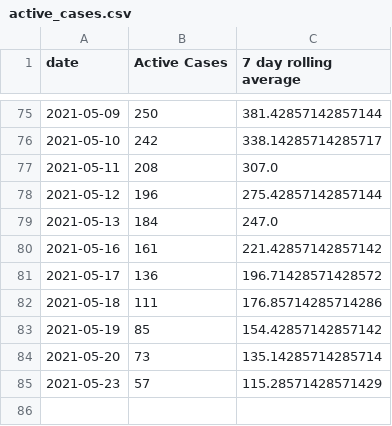
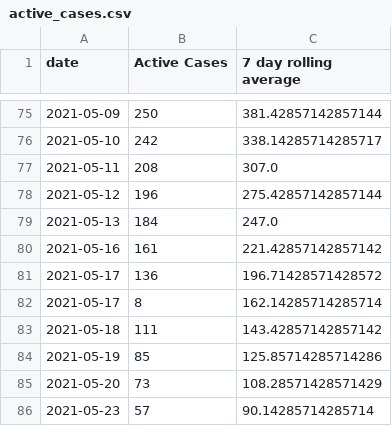
Before and after one commit to cj13579/bda-covid, a CSV file: csv/active_cases.csv, drawn as a sheet; only a part is shown, gaps mark what is left out.

Commit message:
Add data from 25May2021

```diff
--- a/csv/active_cases.csv
+++ b/csv/active_cases.csv
@@ -81,5 +81,6 @@ date,Active Cases,7 day rolling average
 2021-05-17,136,196.71428571428572
-2021-05-18,111,176.85714285714286
-2021-05-19,85,154.42857142857142
-2021-05-20,73,135.14285714285714
-2021-05-23,57,115.28571428571429
+2021-05-17,8,162.14285714285714
+2021-05-18,111,143.42857142857142
+2021-05-19,85,125.85714285714286
+2021-05-20,73,108.28571428571429
+2021-05-23,57,90.14285714285714
```
Also changed, not shown: csv/active_3months.csv.
